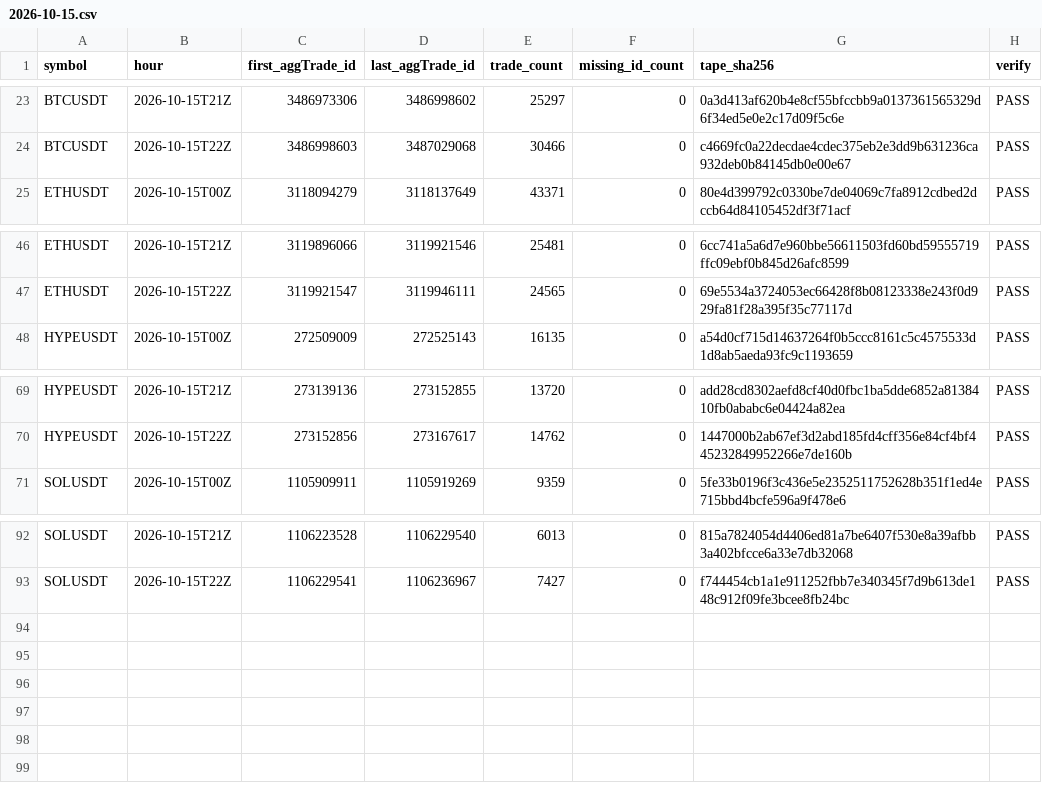
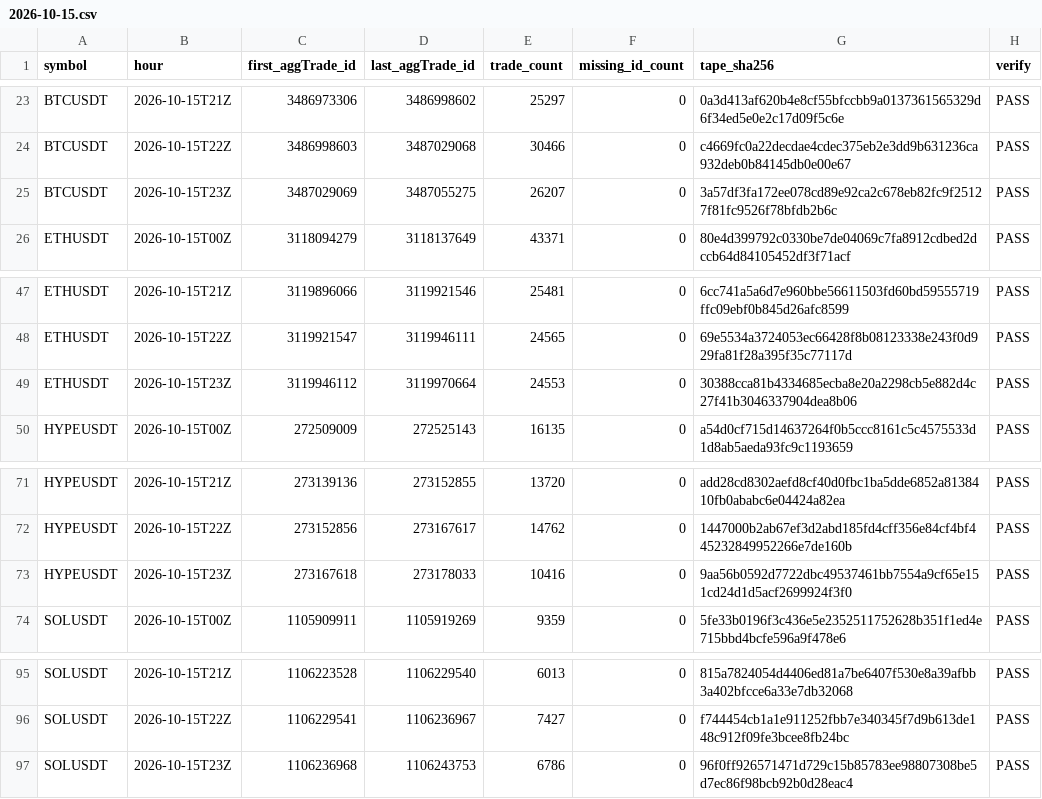
Before and after one commit to Niftie27/ralph-experiment-loop-lab, a CSV file: data-checks/2026-10-15.csv, drawn as a sheet; only a part is shown, gaps mark what is left out.

Commit message:
Update hourly data checks

```diff
--- a/data-checks/2026-10-15.csv
+++ b/data-checks/2026-10-15.csv
@@ -24,2 +24,3 @@ BTCUSDT,2026-10-15T21Z,3486973306,3486998602,25297,0,0a3d413af620b4e8cf55bfccbb9
 BTCUSDT,2026-10-15T22Z,3486998603,3487029068,30466,0,c4669fc0a22decdae4cdec375eb2e3dd9b631236ca932deb0b84145db0e00e67,PASS
+BTCUSDT,2026-10-15T23Z,3487029069,3487055275,26207,0,3a57df3fa172ee078cd89e92ca2c678eb82fc9f25127f81fc9526f78bfdb2b6c,PASS
 ETHUSDT,2026-10-15T00Z,3118094279,3118137649,43371,0,80e4d399792c0330be7de04069c7fa8912cdbed2dccb64d84105452df3f71acf,PASS
@@ -47,2 +48,3 @@ ETHUSDT,2026-10-15T21Z,3119896066,3119921546,25481,0,6cc741a5a6d7e960bbe56611503
 ETHUSDT,2026-10-15T22Z,3119921547,3119946111,24565,0,69e5534a3724053ec66428f8b08123338e243f0d929fa81f28a395f35c77117d,PASS
+ETHUSDT,2026-10-15T23Z,3119946112,3119970664,24553,0,30388cca81b4334685ecba8e20a2298cb5e882d4c27f41b3046337904dea8b06,PASS
 HYPEUSDT,2026-10-15T00Z,272509009,272525143,16135,0,a54d0cf715d14637264f0b5ccc8161c5c4575533d1d8ab5aeda93fc9c1193659,PASS
@@ -70,2 +72,3 @@ HYPEUSDT,2026-10-15T21Z,273139136,273152855,13720,0,add28cd8302aefd8cf40d0fbc1ba
 HYPEUSDT,2026-10-15T22Z,273152856,273167617,14762,0,1447000b2ab67ef3d2abd185fd4cff356e84cf4bf445232849952266e7de160b,PASS
+HYPEUSDT,2026-10-15T23Z,273167618,273178033,10416,0,9aa56b0592d7722dbc49537461bb7554a9cf65e151cd24d1d5acf2699924f3f0,PASS
 SOLUSDT,2026-10-15T00Z,1105909911,1105919269,9359,0,5fe33b0196f3c436e5e2352511752628b351f1ed4e715bbd4bcfe596a9f478e6,PASS
@@ -93 +96,2 @@ SOLUSDT,2026-10-15T21Z,1106223528,1106229540,6013,0,815a7824054d4406ed81a7be6407
 SOLUSDT,2026-10-15T22Z,1106229541,1106236967,7427,0,f744454cb1a1e911252fbb7e340345f7d9b613de148c912f09fe3bcee8fb24bc,PASS
+SOLUSDT,2026-10-15T23Z,1106236968,1106243753,6786,0,96f0ff926571471d729c15b85783ee98807308be5d7ec86f98bcb92b0d28eac4,PASS
```
Also changed, not shown: 1 other file.
